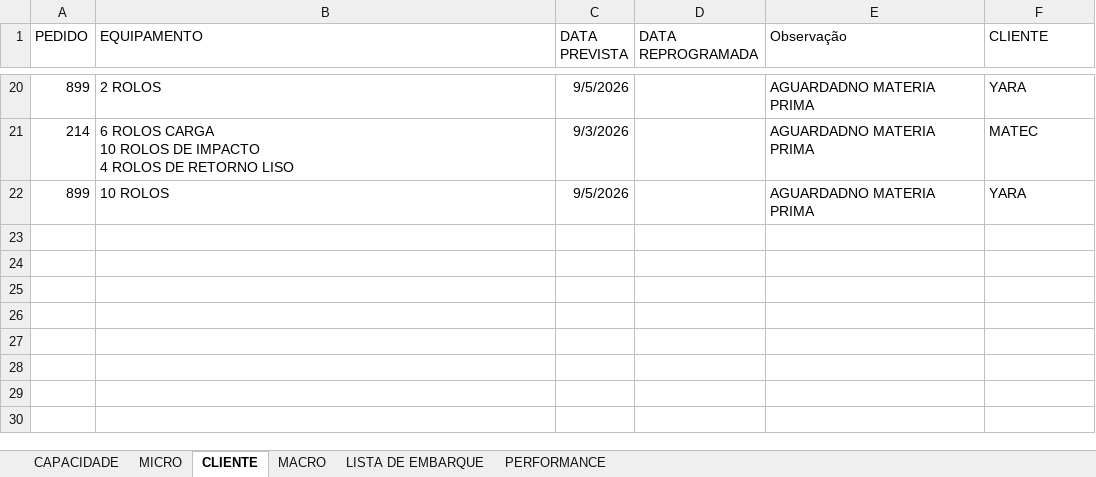
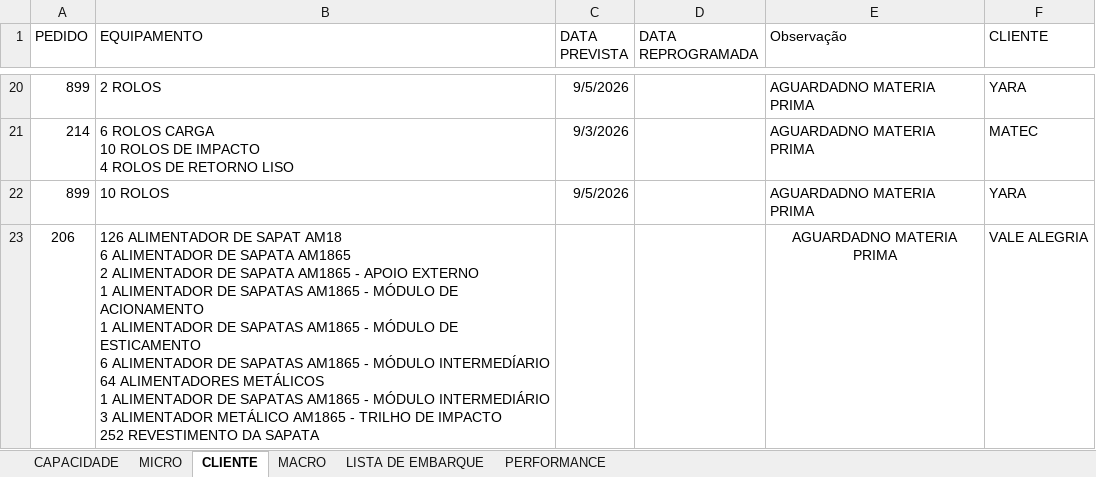
Before and after one commit to gezielseveriano-ui/Deshboardproducao, an Excel workbook: planejamento-controle-producao.xlsx, sheet CLIENTE, drawn as a sheet; only a part is shown, gaps mark what is left out; values as stored, in another font and other column widths than the file's, no borders; table styles not drawn; ↵ is a line break in a cell; the diff names each change by its address in the sheet, - before the commit and + after, or states it on an @@ line.

```diff
--- a/planejamento-controle-producao.xlsx (sheet CLIENTE)
+++ b/planejamento-controle-producao.xlsx (sheet CLIENTE)
+row 23: 206 | 126 ALIMENTADOR DE SAPAT AM18 ↵ 6 ALIMENTADOR DE SAPATA AM1865 ↵ 2 ALIMENTADOR DE SAPATA AM1865 - APOIO EXTERNO ↵ 1 ALIMENTADOR DE SAPATAS AM1865 - MÓDULO DE ACIONAMENTO ↵ 1 ALIMENTADOR DE SAPATAS AM1865 - MÓDULO DE ESTICAMENTO ↵ 6 ALIMENTADOR DE SAPATAS AM1865 - MÓDULO INTERMEDÍARIO ↵ 64 ALIMENTADORES METÁLICOS ↵ 1 ALIMENTADOR DE SAPATAS AM1865 - MÓDULO INTERMEDIÁRIO ↵ 3 ALIMENTADOR METÁLICO AM1865 - TRILHO DE IMPACTO ↵ 252 REVESTIMENTO DA SAPATA |  |  | AGUARDADNO MATERIA PRIMA | VALE ALEGRIA
```
Also changed, not shown: sheet MICRO, hidden cells.
